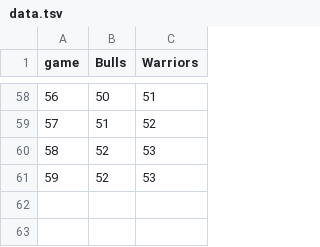
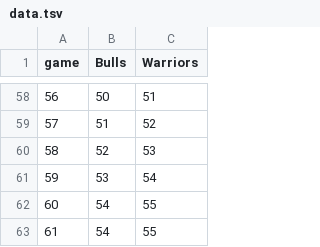
Before and after one commit to jtb/bulls-warriors, a TSV file: data.tsv, drawn as a sheet; only a part is shown, gaps mark what is left out.

Commit message:
Games 59 and 60

```diff
--- a/data.tsv
+++ b/data.tsv
@@ -60,2 +60,4 @@ game	Bulls	Warriors
 58	52	53
-59	52	53
+59	53	54
+60	54	55
+61	54	55
```
